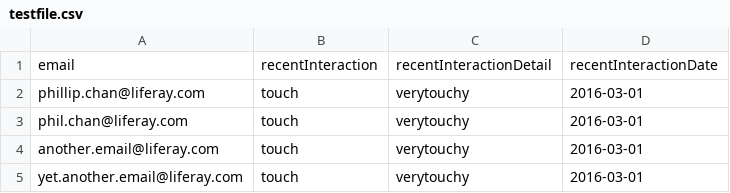
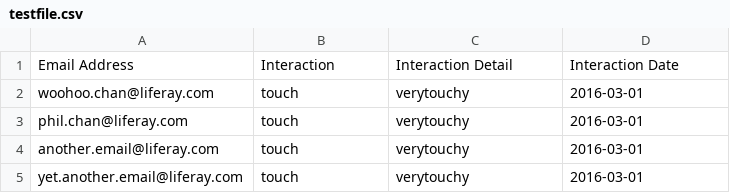
Before and after one commit to westonhancock/lrdcom-recipes, a CSV file: 6.2.x/csv-to-hubspot/testfile.csv, drawn as a sheet.

```diff
--- a/6.2.x/csv-to-hubspot/testfile.csv
+++ b/6.2.x/csv-to-hubspot/testfile.csv
@@ -1,3 +1,3 @@
-email,recentInteraction,recentInteractionDetail,recentInteractionDate
-phillip.chan@liferay.com,touch,verytouchy,2016-03-01
+Email Address,Interaction,Interaction Detail,Interaction Date
+woohoo.chan@liferay.com,touch,verytouchy,2016-03-01
 phil.chan@liferay.com,touch,verytouchy,2016-03-01
```
Also changed, not shown: 3 other files.
